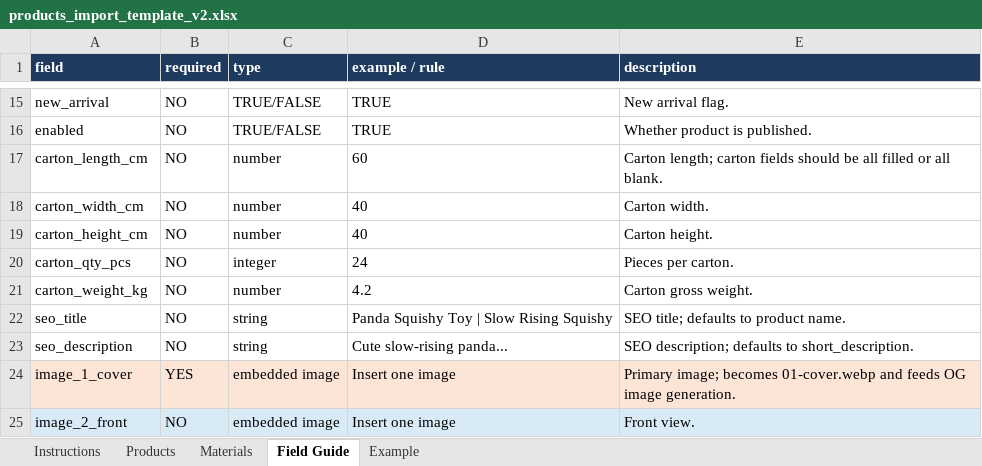
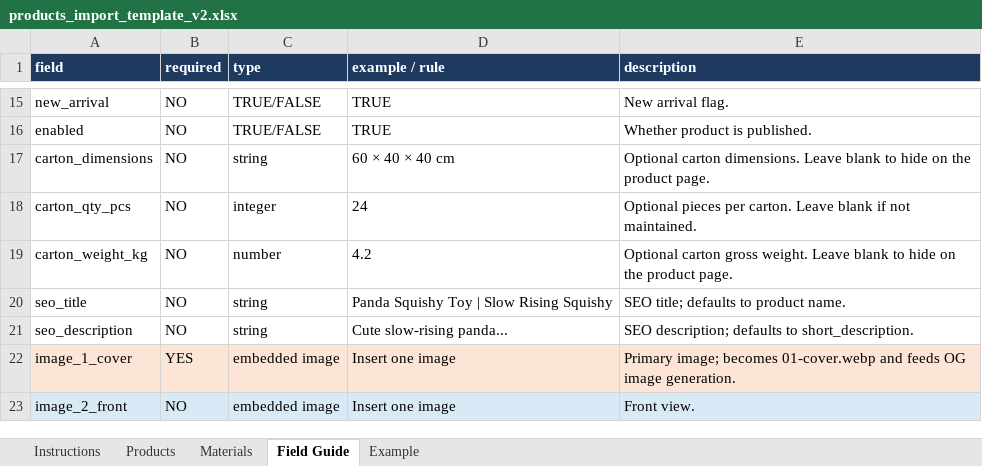
Before and after one commit to NotFeel/squishy_international, an Excel workbook: products_import_template_v2.xlsx, sheet Field Guide, drawn as a sheet; only a part is shown, gaps mark what is left out; values as stored, in another font and other column widths than the file's, no borders; removed rows and columns are numbered as before the commit, all else as after; the diff names each change by its address in the sheet, - before the commit and + after, or states it on an @@ line.

```diff
--- a/products_import_template_v2.xlsx (sheet Field Guide)
+++ b/products_import_template_v2.xlsx (sheet Field Guide)
-row 17: carton_length_cm | NO | number | 60 | Carton length; carton fields should be all filled or all blank.
-row 18: carton_width_cm | NO | number | 40 | Carton width.
-row 19: carton_height_cm | NO | number | 40 | Carton height.
+row 17: carton_dimensions | NO | string | 60 × 40 × 40 cm | Optional carton dimensions. Leave blank to hide on the product page.
-E18 (description): Pieces per carton.
+E18 (description): Optional pieces per carton. Leave blank if not maintained.
-E19 (description): Carton gross weight.
+E19 (description): Optional carton gross weight. Leave blank to hide on the product page.
```
Also changed, not shown: sheet Products, sheet Example, sheet Instructions, charts or pictures, 32 other files.
